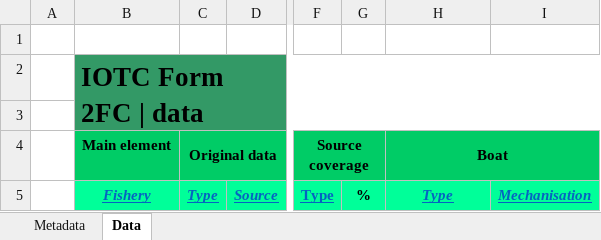
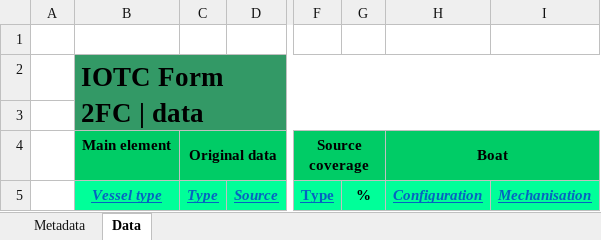
Before and after one commit to iotc-secretariat/iotc-reference-forms, an Excel workbook: form_reporting_templates/Form-2FC.xlsx, sheet Data, drawn as a sheet; only a part is shown, gaps mark what is left out; values as stored, in another font and other column widths than the file's, no borders; conditional formats not drawn; the diff names each change by its address in the sheet, - before the commit and + after, or states it on an @@ line.

Commit message:
Edits in the description of the form 2FC following feedback from the Data Reporting Workshop

```diff
--- a/form_reporting_templates/Form-2FC.xlsx (sheet Data)
+++ b/form_reporting_templates/Form-2FC.xlsx (sheet Data)
-B5 (Main element): Fishery
+B5 (Main element): Vessel type
-H5 (Boat): Type
+H5 (Boat): Configuration
```
Also changed, not shown: 2 other files.
